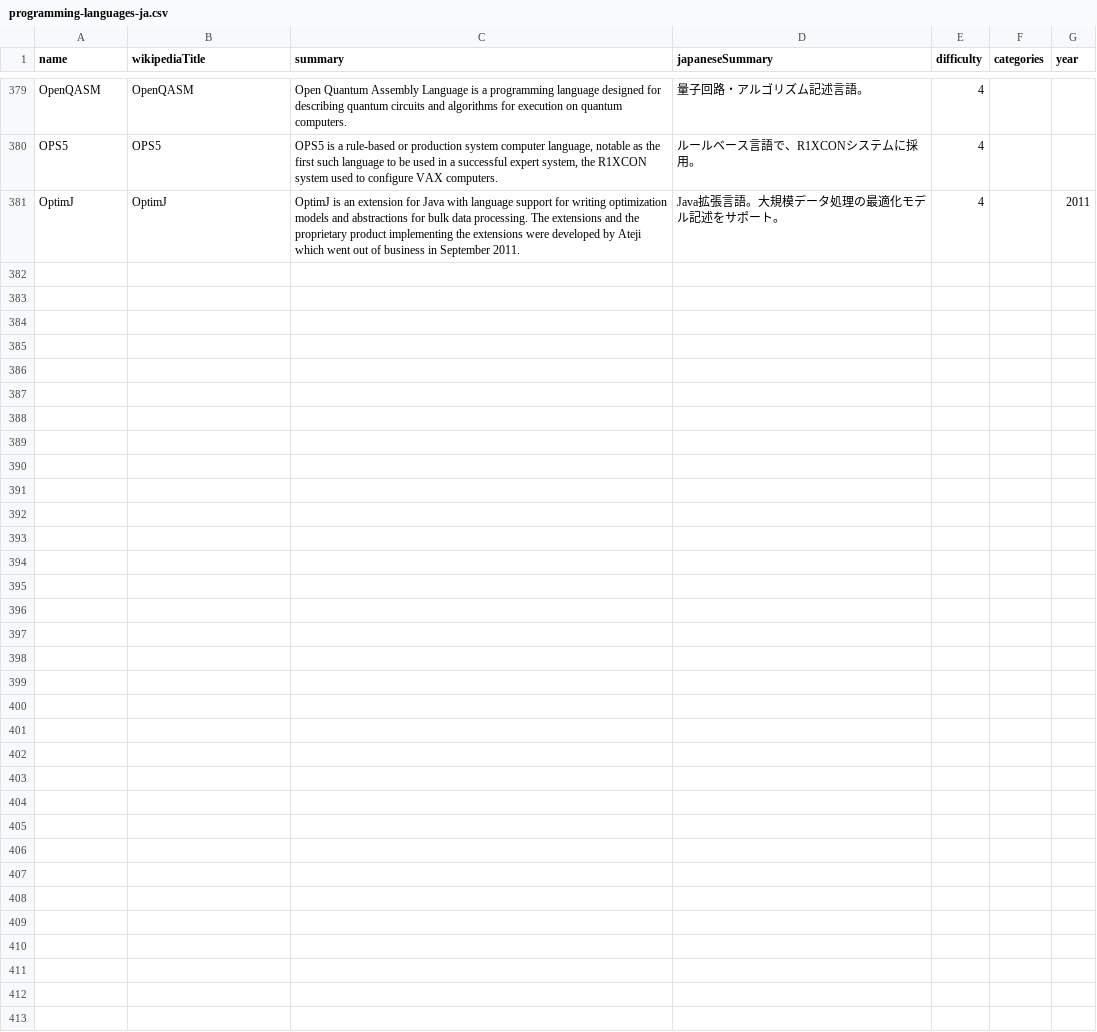
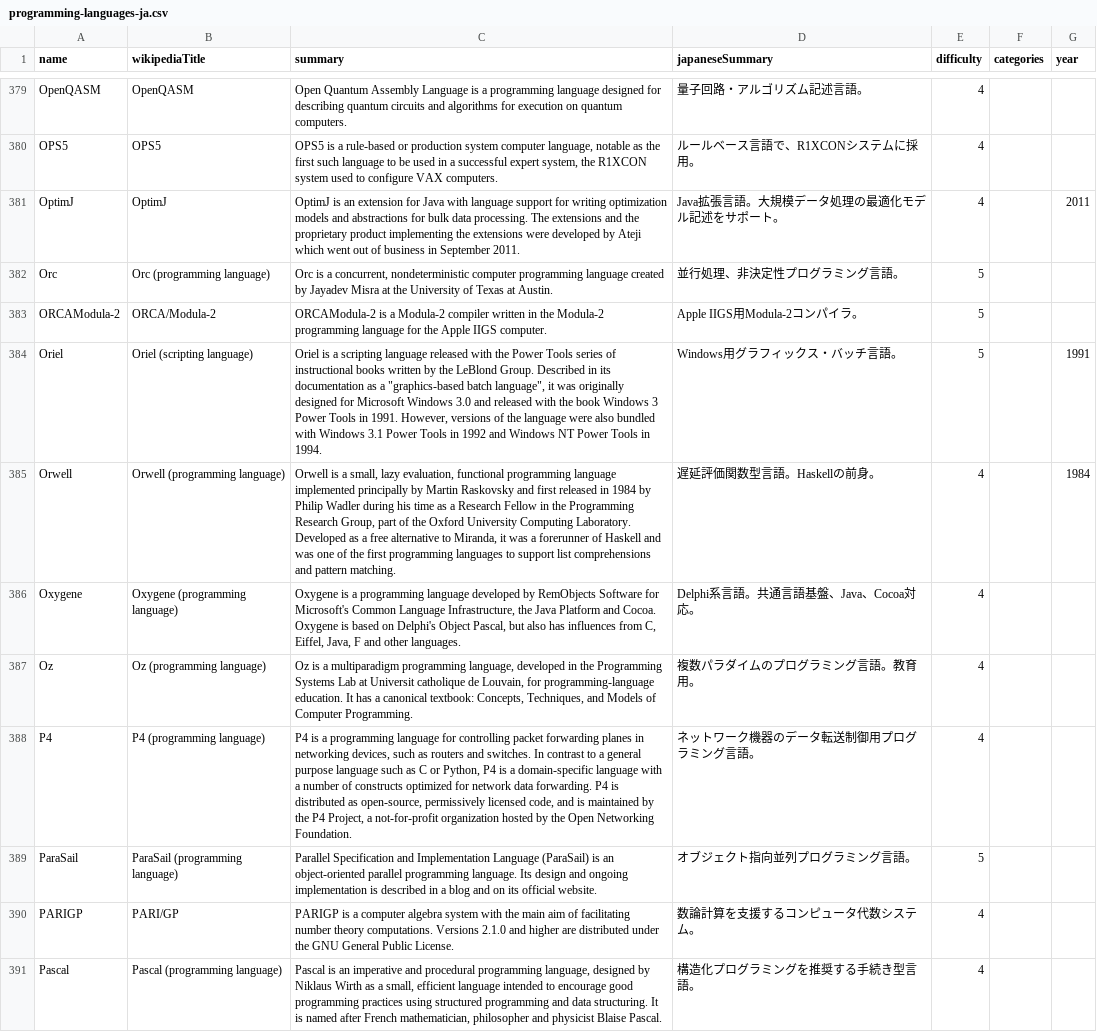
Before and after one commit to ulxsth/2506-hackz-brachio, a CSV file: scripts/translate-to-japanese/output/programming-languages-ja.csv, drawn as a sheet; only a part is shown, gaps mark what is left out.

```diff
--- a/scripts/translate-to-japanese/output/programming-languages-ja.csv
+++ b/scripts/translate-to-japanese/output/programming-languages-ja.csv
@@ -381 +381,11 @@ OPS5,OPS5,"OPS5 is a rule-based or production system computer language, notable
 OptimJ,OptimJ,OptimJ is an extension for Java with language support for writing optimization models and abstractions for bulk data processing. The extensions and the proprietary product implementing the extensions were developed by Ateji which went out of business in September 2011.,Java拡張言語。大規模データ処理の最適化モデル記述をサポート。,4,,2011
+Orc,Orc (programming language),"Orc is a concurrent, nondeterministic computer programming language created by Jayadev Misra at the University of Texas at Austin.",並行処理、非決定性プログラミング言語。,5,,
+ORCAModula-2,ORCA/Modula-2,ORCAModula-2 is a Modula-2 compiler written in the Modula-2 programming language for the Apple IIGS computer.,Apple IIGS用Modula-2コンパイラ。,5,,
+Oriel,Oriel (scripting language),"Oriel is a scripting language released with the Power Tools series of instructional books written by the LeBlond Group. Described in its documentation as a ""graphics-based batch language"", it was originally designed for Microsoft Windows 3.0 and released with the book Windows 3 Power Tools in 1991. However, versions of the language were also bundled with Windows 3.1 Power Tools in 1992 and Windows NT Power Tools in 1994.",Windows用グラフィックス・バッチ言語。,5,,1991
+Orwell,Orwell (programming language),"Orwell is a small, lazy evaluation, functional programming language implemented principally by Martin Raskovsky and first released in 1984 by Philip Wadler during his time as a Research Fellow in the Programming Research Group, part of the Oxford University Computing Laboratory. Developed as a free alternative to Miranda, it was a forerunner of Haskell and was one of the first programming languages to support list comprehensions and pattern matching.",遅延評価関数型言語。Haskellの前身。,4,,1984
+Oxygene,Oxygene (programming language),"Oxygene is a programming language developed by RemObjects Software for Microsoft's Common Language Infrastructure, the Java Platform and Cocoa. Oxygene is based on Delphi's Object Pascal, but also has influences from C, Eiffel, Java, F and other languages.",Delphi系言語。共通言語基盤、Java、Cocoa対応。,4,,
+Oz,Oz (programming language),"Oz is a multiparadigm programming language, developed in the Programming Systems Lab at Universit catholique de Louvain, for programming-language education. It has a canonical textbook: Concepts, Techniques, and Models of Computer Programming.",複数パラダイムのプログラミング言語。教育用。,4,,
+P4,P4 (programming language),"P4 is a programming language for controlling packet forwarding planes in networking devices, such as routers and switches. In contrast to a general purpose language such as C or Python, P4 is a domain-specific language with a number of constructs optimized for network data forwarding. P4 is distributed as open-source, permissively licensed code, and is maintained by the P4 Project, a not-for-profit organization hosted by the Open Networking Foundation.",ネットワーク機器のデータ転送制御用プログラミング言語。,4,,
+ParaSail,ParaSail (programming language),Parallel Specification and Implementation Language (ParaSail) is an object-oriented parallel programming language. Its design and ongoing implementation is described in a blog and on its official website.,オブジェクト指向並列プログラミング言語。,5,,
+PARIGP,PARI/GP,PARIGP is a computer algebra system with the main aim of facilitating number theory computations. Versions 2.1.0 and higher are distributed under the GNU General Public License.,数論計算を支援するコンピュータ代数システム。,4,,
+Pascal,Pascal (programming language),"Pascal is an imperative and procedural programming language, designed by Niklaus Wirth as a small, efficient language intended to encourage good programming practices using structured programming and data structuring. It is named after French mathematician, philosopher and physicist Blaise Pascal.",構造化プログラミングを推奨する手続き型言語。,4,,
```
Also changed, not shown: 1 other file.
